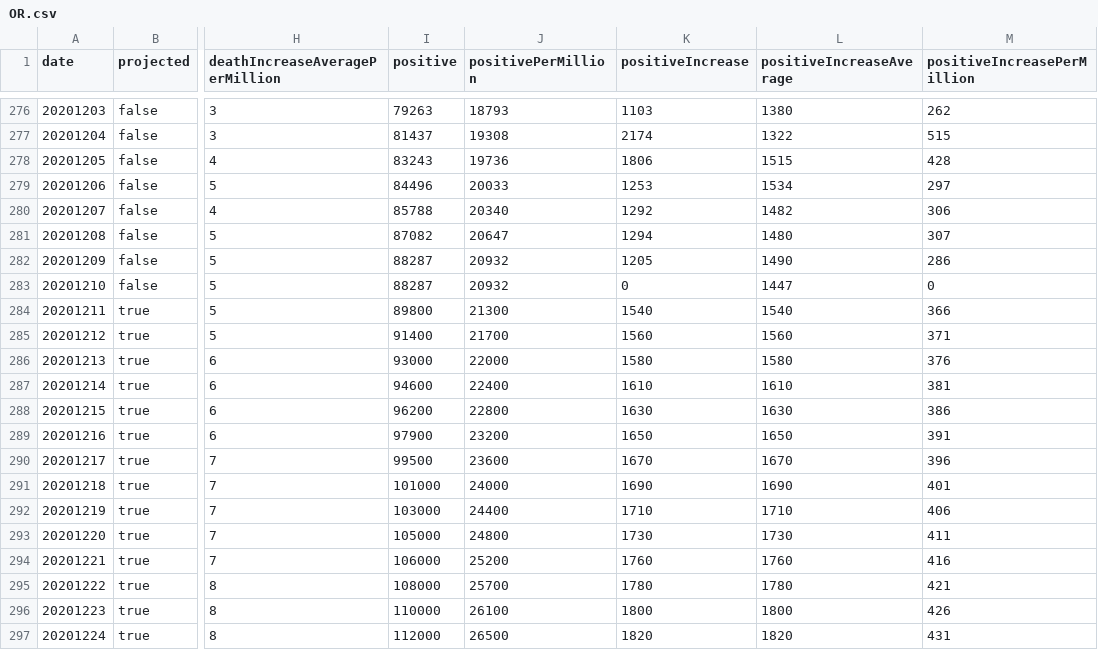
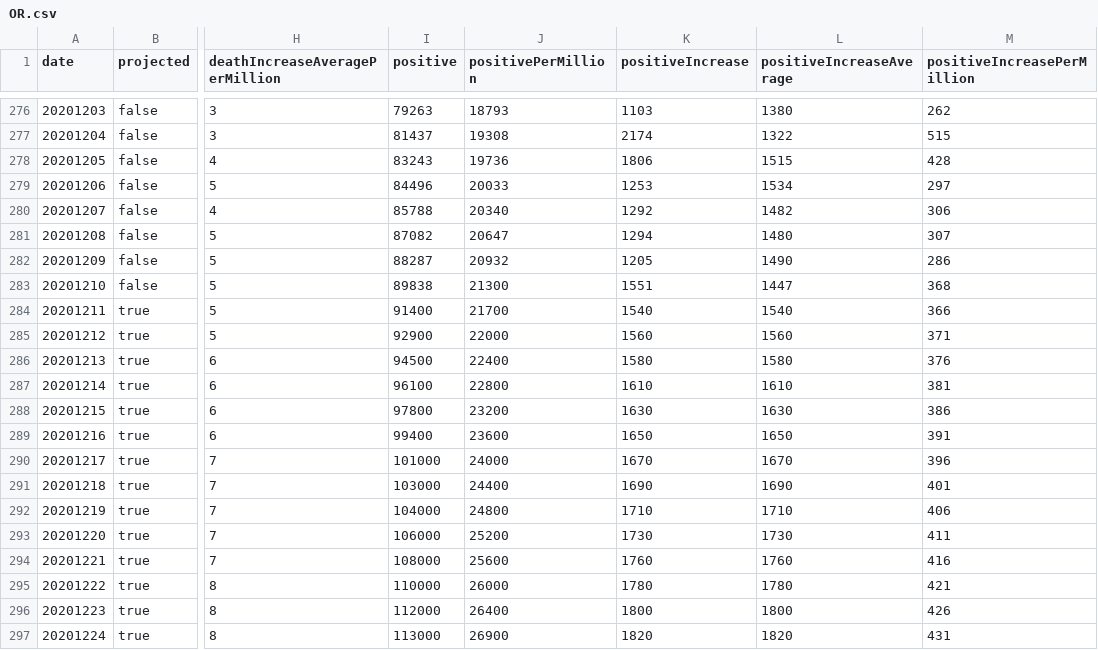
Before and after one commit to mgwalker/covid19-csv, a CSV file: docs/v1/OR.csv, drawn as a sheet; only a part is shown, gaps mark what is left out; the diff names each change by its address in the sheet, - before the commit and + after, or states it on an @@ line.

```diff
--- a/docs/v1/OR.csv
+++ b/docs/v1/OR.csv
-I283 (positive): 88287
+I283 (positive): 89838
-J283 (positivePerMillion): 20932
+J283 (positivePerMillion): 21300
-K283 (positiveIncrease): 0
+K283 (positiveIncrease): 1551
-M283 (positiveIncreasePerMillion): 0
+M283 (positiveIncreasePerMillion): 368
-I284 (positive): 89800
+I284 (positive): 91400
-J284 (positivePerMillion): 21300
+J284 (positivePerMillion): 21700
-I285 (positive): 91400
+I285 (positive): 92900
-J285 (positivePerMillion): 21700
+J285 (positivePerMillion): 22000
-I286 (positive): 93000
+I286 (positive): 94500
-J286 (positivePerMillion): 22000
+J286 (positivePerMillion): 22400
-I287 (positive): 94600
+I287 (positive): 96100
-J287 (positivePerMillion): 22400
+J287 (positivePerMillion): 22800
-I288 (positive): 96200
+I288 (positive): 97800
-J288 (positivePerMillion): 22800
+J288 (positivePerMillion): 23200
-I289 (positive): 97900
+I289 (positive): 99400
-J289 (positivePerMillion): 23200
+J289 (positivePerMillion): 23600
-I290 (positive): 99500
+I290 (positive): 101000
-J290 (positivePerMillion): 23600
+J290 (positivePerMillion): 24000
-I291 (positive): 101000
+I291 (positive): 103000
-J291 (positivePerMillion): 24000
+J291 (positivePerMillion): 24400
-I292 (positive): 103000
+I292 (positive): 104000
-J292 (positivePerMillion): 24400
+J292 (positivePerMillion): 24800
-I293 (positive): 105000
+I293 (positive): 106000
-J293 (positivePerMillion): 24800
+J293 (positivePerMillion): 25200
-I294 (positive): 106000
+I294 (positive): 108000
-J294 (positivePerMillion): 25200
+J294 (positivePerMillion): 25600
-I295 (positive): 108000
+I295 (positive): 110000
-J295 (positivePerMillion): 25700
+J295 (positivePerMillion): 26000
-I296 (positive): 110000
+I296 (positive): 112000
-J296 (positivePerMillion): 26100
+J296 (positivePerMillion): 26400
-I297 (positive): 112000
+I297 (positive): 113000
-J297 (positivePerMillion): 26500
+J297 (positivePerMillion): 26900
```
Also changed, not shown: docs/v1/US.csv.
